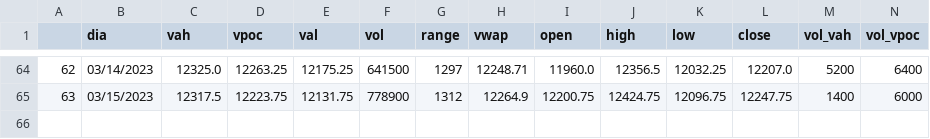
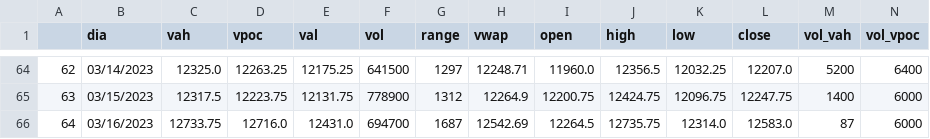
Before and after one commit to jbrass/Dashboard-Trader, a CSV file: Operativa/Diarios-NQ.csv, drawn as a sheet; only a part is shown, gaps mark what is left out; rows hold the shown columns only; the diff names each change by its address in the sheet, - before the commit and + after, or states it on an @@ line.

```diff
--- a/Operativa/Diarios-NQ.csv
+++ b/Operativa/Diarios-NQ.csv
+row 66: 64 | 03/16/2023 | 12733.75 | 12716.0 | 12431.0 | 694700 | 1687 | 12542.69 | 12264.5 | 12735.75 | 12314.0 | 12583.0 | 87 | 6000
```
Also changed, not shown: Operativa/Diarios-ES.csv, 2 other files.
